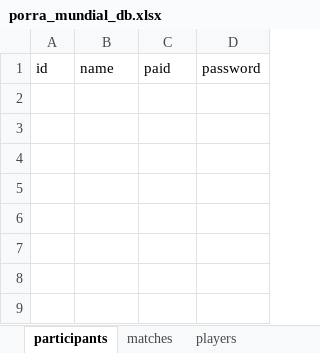
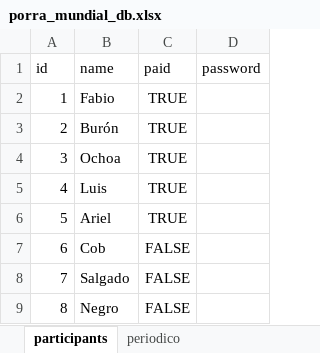
Before and after one commit to FabioBuron/porra-mundial-2026, an Excel workbook: porra_mundial_db.xlsx, sheet participants, drawn as a sheet; values as stored, in another font and other column widths than the file's, no borders; the diff names each change by its address in the sheet, - before the commit and + after, or states it on an @@ line.

```diff
--- a/porra_mundial_db.xlsx (sheet participants)
+++ b/porra_mundial_db.xlsx (sheet participants)
+sheet tab: periodico
+row 2: 1 | Fabio | TRUE
+row 3: 2 | Burón | TRUE
+row 4: 3 | Ochoa | TRUE
+row 5: 4 | Luis | TRUE
+row 6: 5 | Ariel | TRUE
+row 7: 6 | Cob | FALSE
+row 8: 7 | Salgado | FALSE
+row 9: 8 | Negro | FALSE
```
Also changed, not shown: sheet players, sheet matches, sheet special_events, other sheet tabs.
